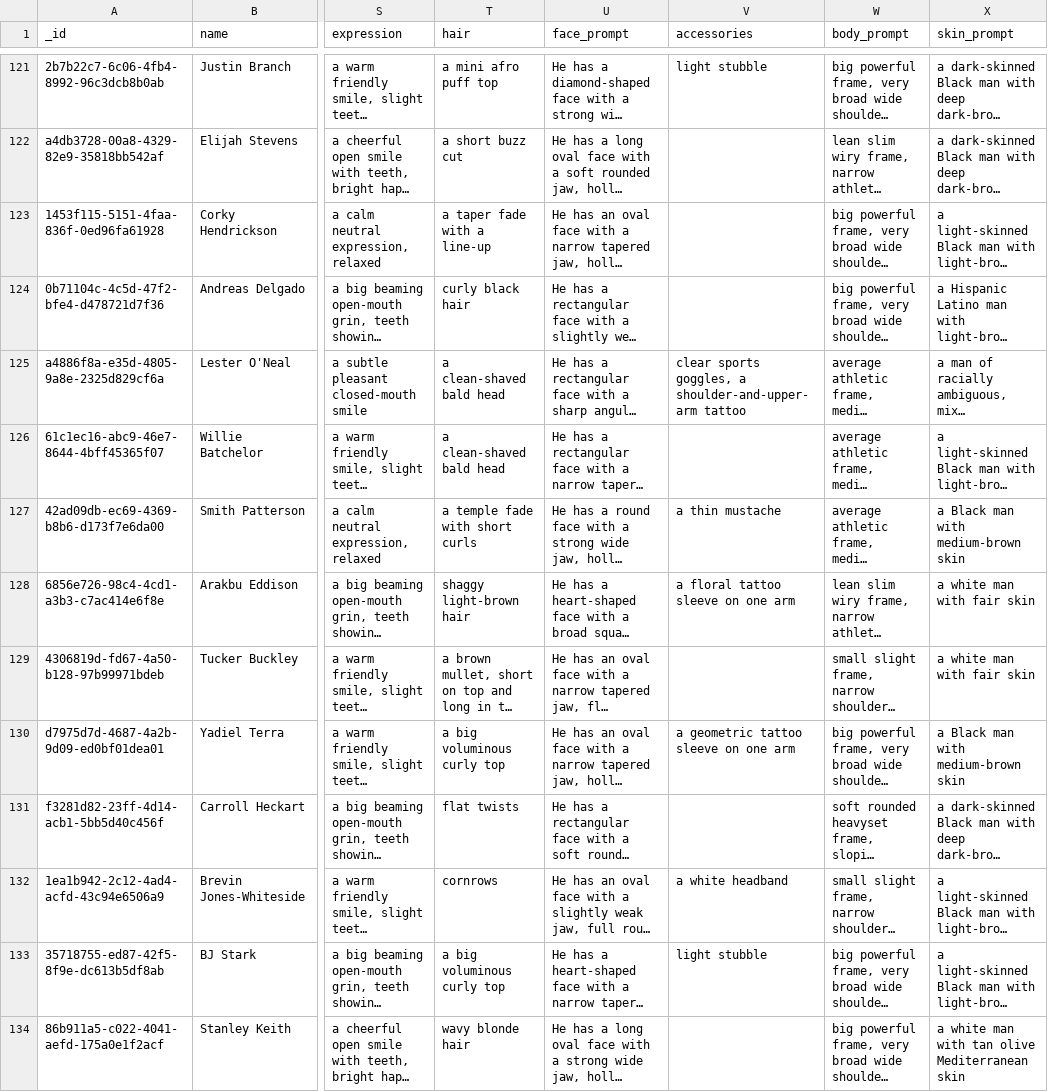
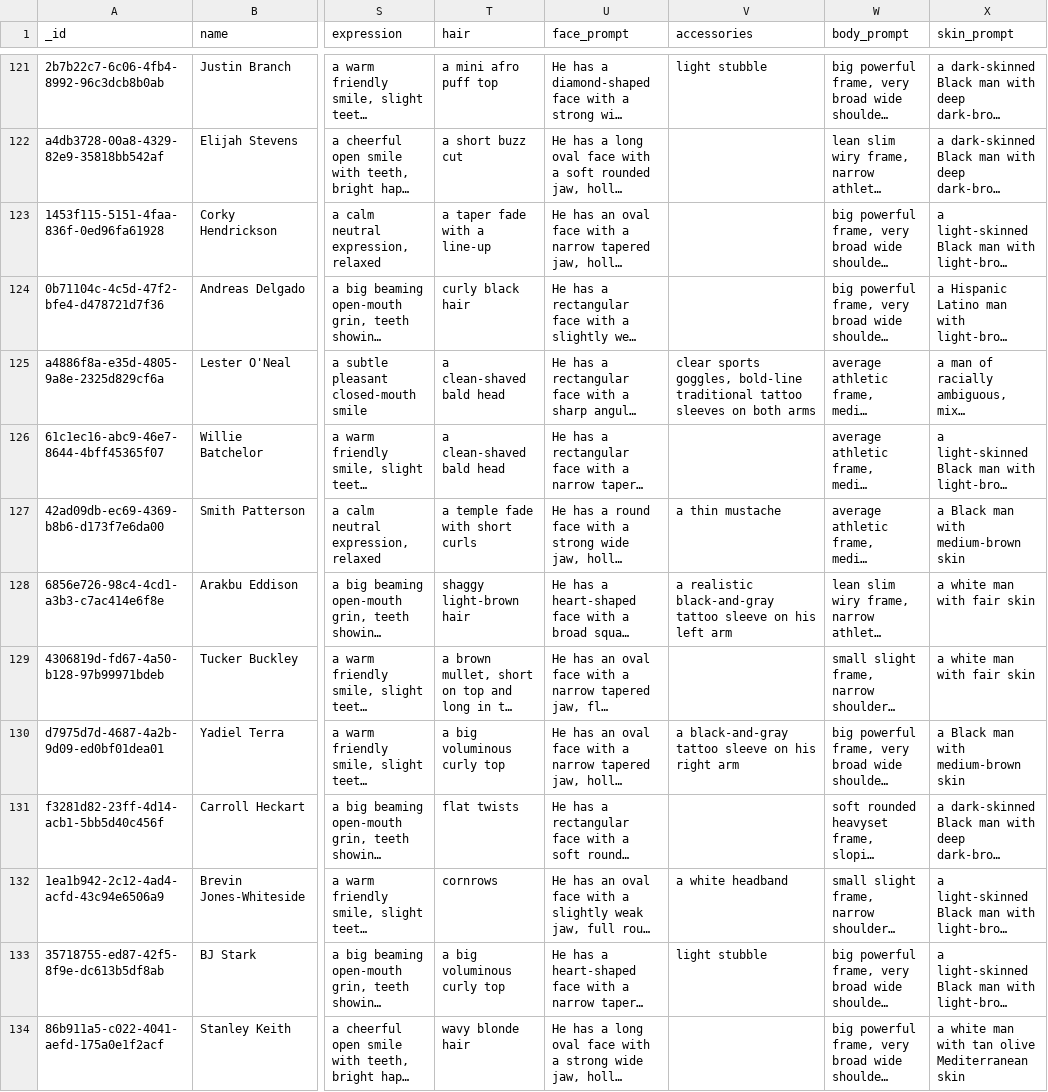
Before and after one commit to guyfromajax/gob-simplified, a CSV file: scripts/players_archetypes.csv, drawn as a sheet; only a part is shown, gaps mark what is left out; long unchanged cells end in …; the diff covers the shown part only; the diff names each change by its address in the sheet, - before the commit and + after, or states it on an @@ line.

```diff
--- a/scripts/players_archetypes.csv
+++ b/scripts/players_archetypes.csv
-V125 (accessories): …sports goggles, a shoulder-and-upper-arm tattoo
+V125 (accessories): …sports goggles, bold-line traditional tattoo sleeves on both arms
-V128 (accessories): a floral tattoo sleeve on one arm
+V128 (accessories): a realistic black-and-gray tattoo sleeve on his left arm
-V130 (accessories): a geometric tattoo sleeve on one arm
+V130 (accessories): a black-and-gray tattoo sleeve on his right arm
```
Also changed, not shown: 86 edited cells elsewhere in this file, 1 other file.
